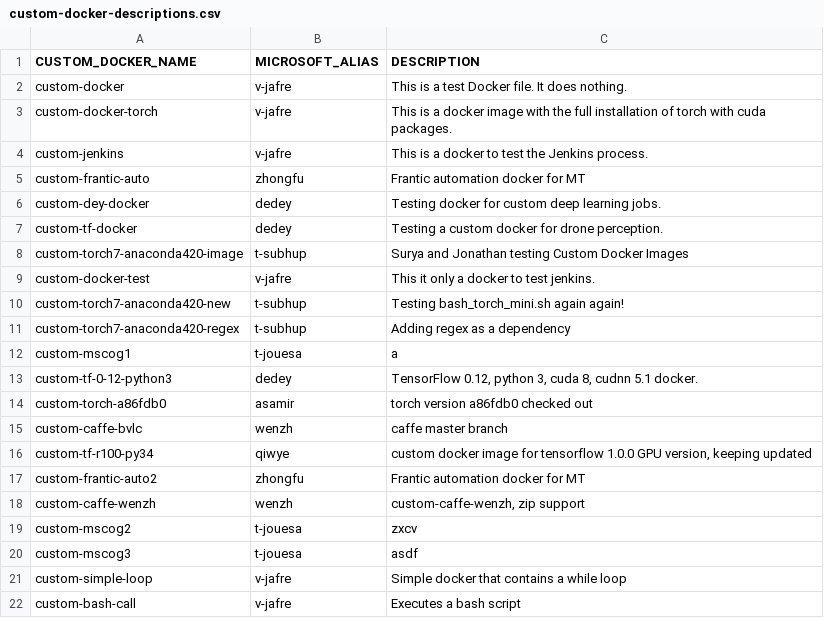
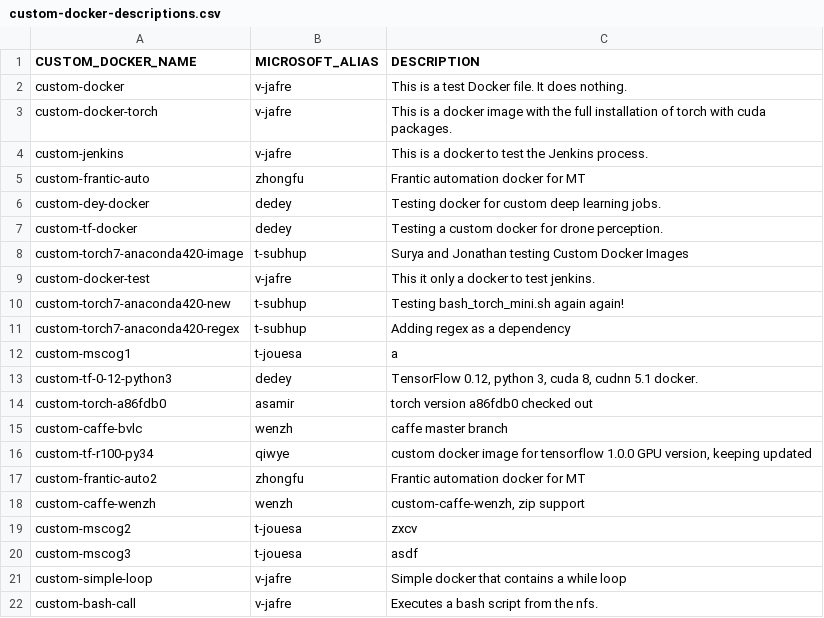
Before and after one commit to Frank1993/cather_docker, a CSV file: logs/custom-docker-descriptions.csv, drawn as a sheet.

```diff
--- a/logs/custom-docker-descriptions.csv
+++ b/logs/custom-docker-descriptions.csv
@@ -21,2 +21,2 @@ custom-mscog3,t-jouesa,"asdf",
 custom-simple-loop,v-jafre,"Simple docker that contains a while loop",
-custom-bash-call,v-jafre,"Executes a bash script"
+custom-bash-call,v-jafre,"Executes a bash script from the nfs."
```
Also changed, not shown: 1 other file.
